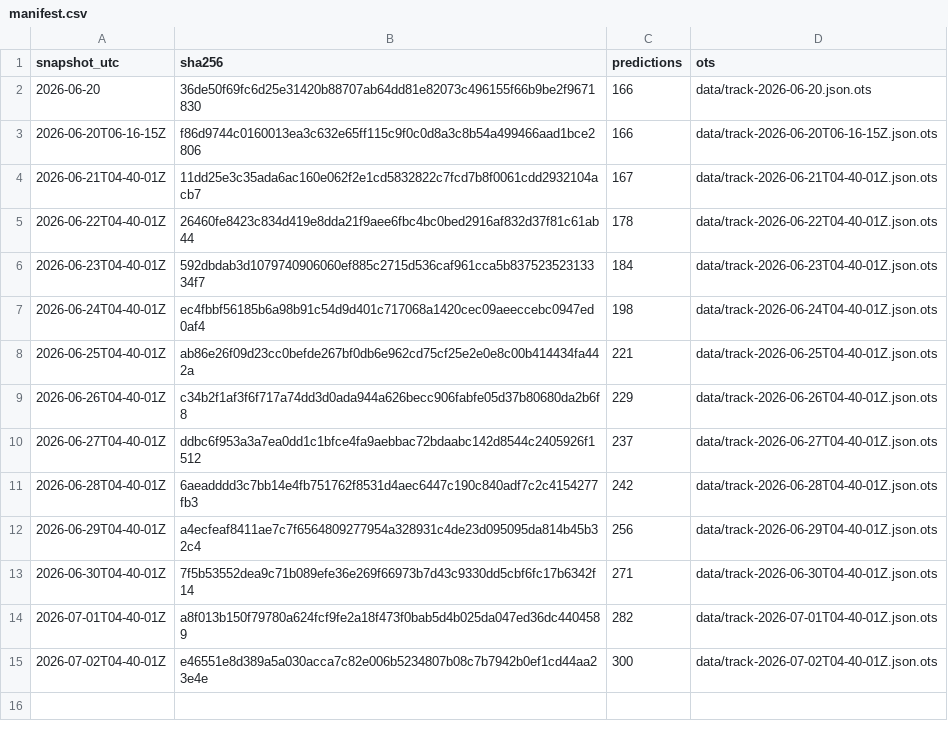
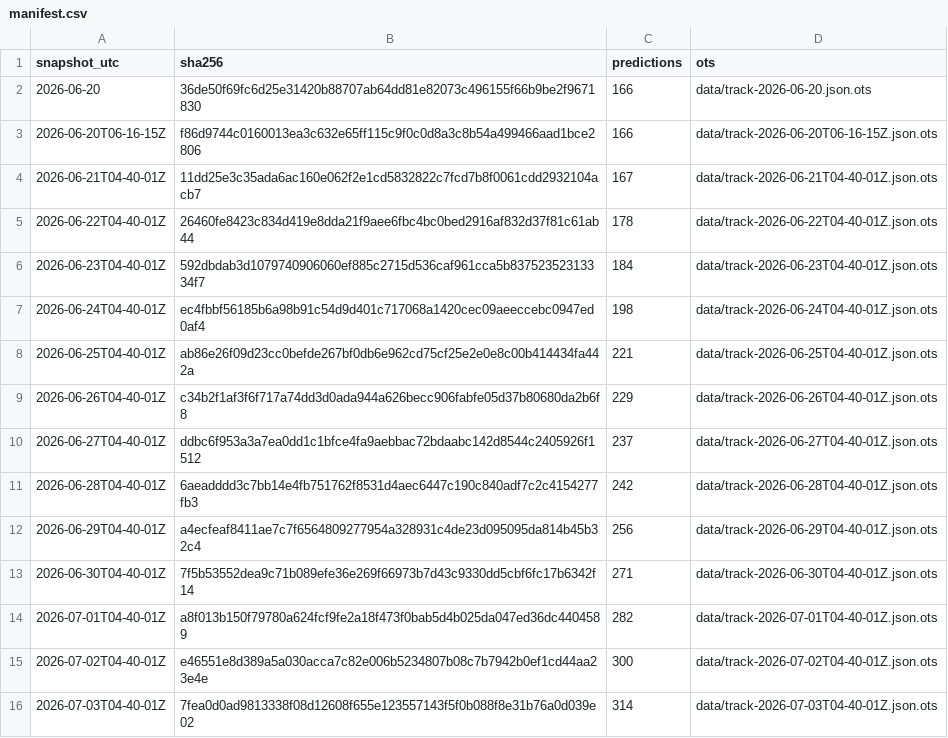
Before and after one commit to tipsaudit/track-record-public, a CSV file: manifest.csv, drawn as a sheet.

Commit message:
track record snapshot 2026-07-03T04-40-01Z · 314 predictions · sha256 7fea0d0ad981

```diff
--- a/manifest.csv
+++ b/manifest.csv
@@ -15 +15,2 @@ snapshot_utc,sha256,predictions,ots
 2026-07-02T04-40-01Z,e46551e8d389a5a030acca7c82e006b5234807b08c7b7942b0ef1cd44aa23e4e,300,data/track-2026-07-02T04-40-01Z.json.ots
+2026-07-03T04-40-01Z,7fea0d0ad9813338f08d12608f655e123557143f5f0b088f8e31b76a0d039e02,314,data/track-2026-07-03T04-40-01Z.json.ots
```
Also changed, not shown: 2 other files.
